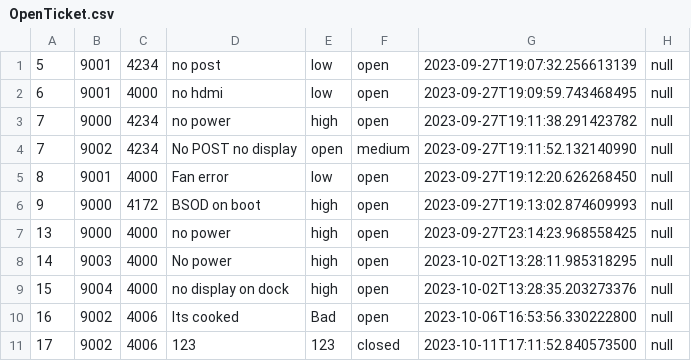
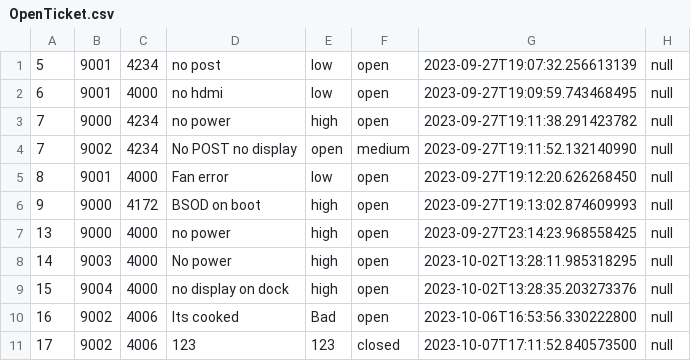
Before and after one commit to RMITJake/SEPM-A2, a CSV file: records/OpenTicket.csv, drawn as a sheet.

```diff
--- a/records/OpenTicket.csv
+++ b/records/OpenTicket.csv
@@ -10,2 +10,2 @@
 16,9002,4006,Its cooked,Bad,open,2023-10-06T16:53:56.330222800,null
-17,9002,4006,123,123,closed,2023-10-11T17:11:52.840573500,null
+17,9002,4006,123,123,closed,2023-10-07T17:11:52.840573500,null
```
Also changed, not shown: 2 other files.
